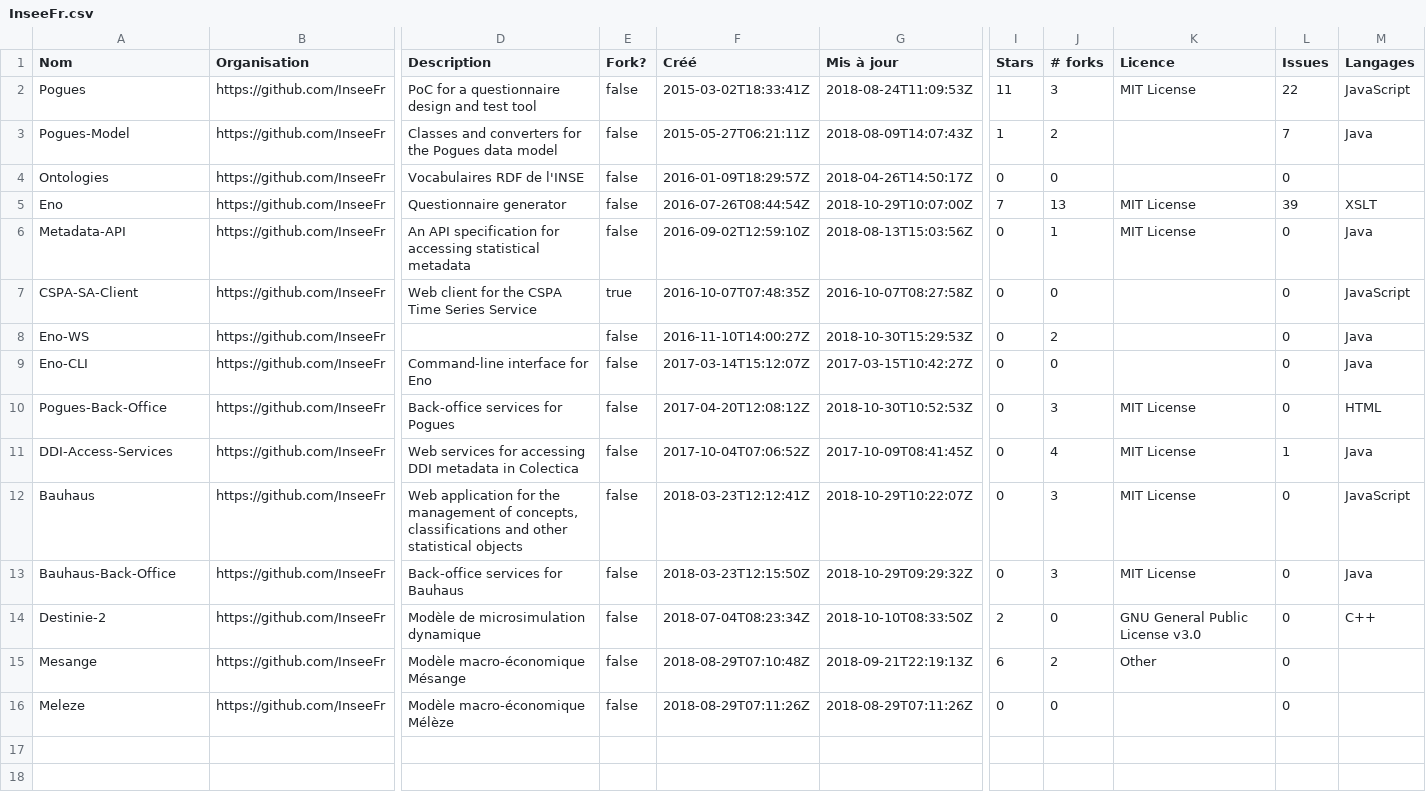
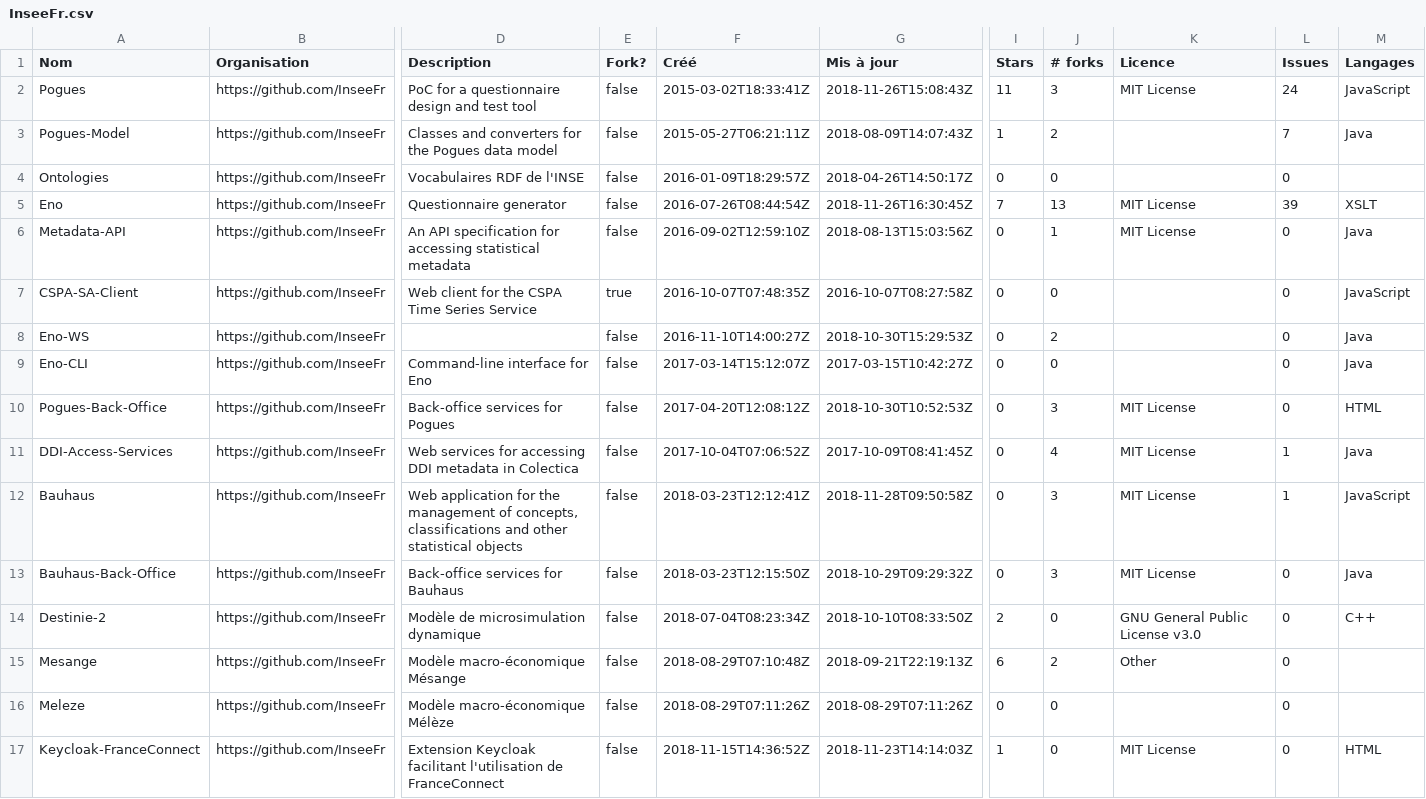
Before and after one commit to etalab/inventaire-codes-sources-organismes-publics, a CSV file: repositories/InseeFr.csv, drawn as a sheet; only a part is shown, gaps mark what is left out; rows hold the shown columns only; the diff names each change by its address in the sheet, - before the commit and + after, or states it on an @@ line.

```diff
--- a/repositories/InseeFr.csv
+++ b/repositories/InseeFr.csv
-G2 (Mis à jour): 2018-08-24T11:09:53Z
+G2 (Mis à jour): 2018-11-26T15:08:43Z
-L2 (Issues): 22
+L2 (Issues): 24
-G5 (Mis à jour): 2018-10-29T10:07:00Z
+G5 (Mis à jour): 2018-11-26T16:30:45Z
-G12 (Mis à jour): 2018-10-29T10:22:07Z
+G12 (Mis à jour): 2018-11-28T09:50:58Z
-L12 (Issues): 0
+L12 (Issues): 1
+row 17: Keycloak-FranceConnect | https://github.com/InseeFr | Extension Keycloak facilitant l'utilisation de FranceConnect | false | 2018-11-15T14:36:52Z | 2018-11-23T14:14:03Z | 1 | 0 | MIT License | 0 | HTML
```
Also changed, not shown: repositories/INSIDE-information-systems.csv, repositories/MTES-MCT.csv, 32 other files.
